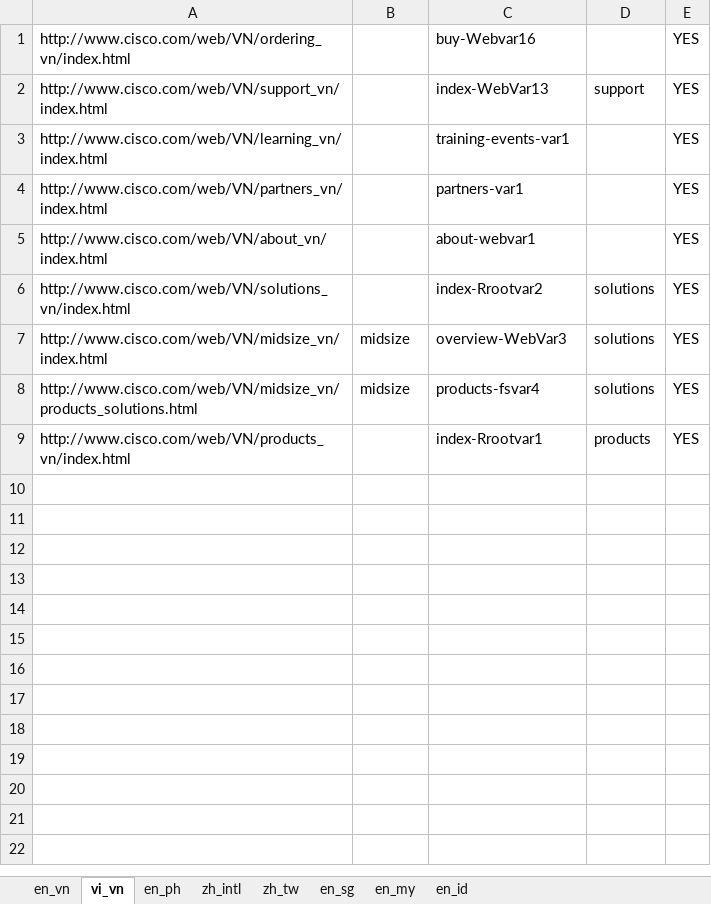
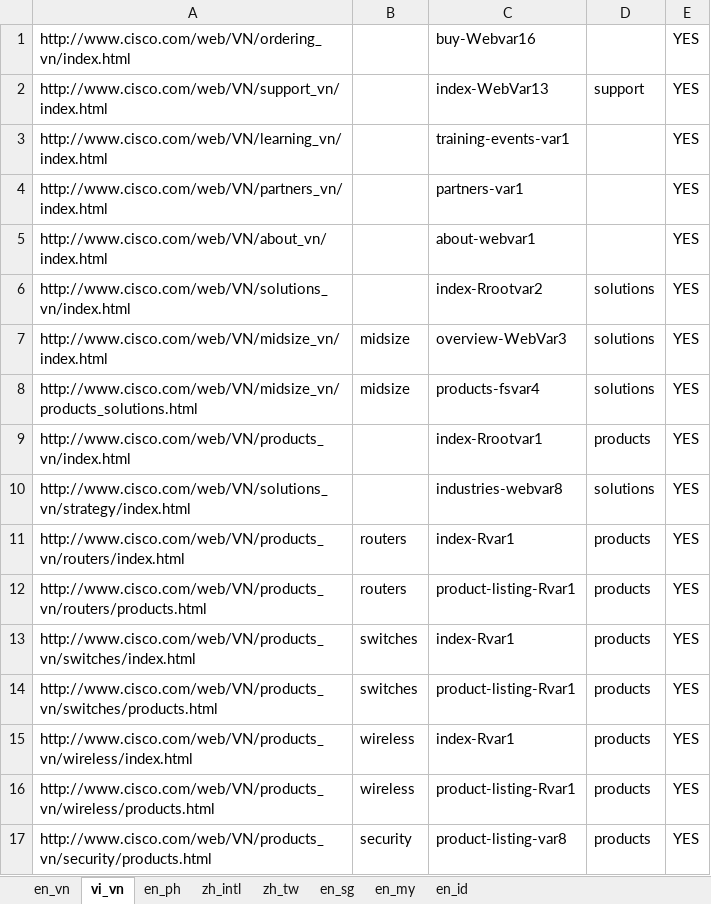
Before and after one commit to shreyabhatnagar/OVWMigration, an Excel workbook: docs/Language Waves/wave4.xlsx, sheet vi_vn, drawn as a sheet; values as stored, in another font and other column widths than the file's, no borders; the diff names each change by its address in the sheet, - before the commit and + after, or states it on an @@ line.

Commit message:
added extra urls of vi_vn

```diff
--- a/docs/Language Waves/wave4.xlsx (sheet vi_vn)
+++ b/docs/Language Waves/wave4.xlsx (sheet vi_vn)
+row 10: http://www.cisco.com/web/VN/solutions_vn/strategy/index.html |  | industries-webvar8 | solutions | YES
+row 11: http://www.cisco.com/web/VN/products_vn/routers/index.html | routers | index-Rvar1 | products | YES
+row 12: http://www.cisco.com/web/VN/products_vn/routers/products.html | routers | product-listing-Rvar1 | products | YES
+row 13: http://www.cisco.com/web/VN/products_vn/switches/index.html | switches | index-Rvar1 | products | YES
+row 14: http://www.cisco.com/web/VN/products_vn/switches/products.html | switches | product-listing-Rvar1 | products | YES
+row 15: http://www.cisco.com/web/VN/products_vn/wireless/index.html | wireless | index-Rvar1 | products | YES
+row 16: http://www.cisco.com/web/VN/products_vn/wireless/products.html | wireless | product-listing-Rvar1 | products | YES
+row 17: http://www.cisco.com/web/VN/products_vn/security/products.html | security | product-listing-var8 | products | YES
```
